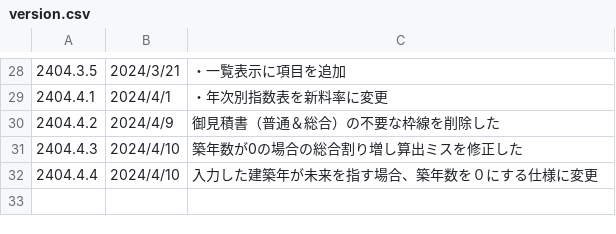
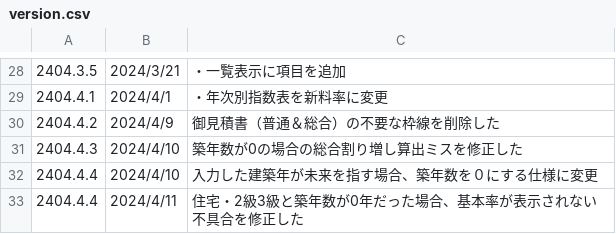
Before and after one commit to yokoyama-eruful/mitumo, a CSV file: storage/app/version/version.csv, drawn as a sheet; only a part is shown, gaps mark what is left out.

Commit message:
fix

```diff
--- a/storage/app/version/version.csv
+++ b/storage/app/version/version.csv
@@ -72 +72,2 @@
 2404.4.4,2024/4/10,"入力した建築年が未来を指す場合、築年数を０にする仕様に変更"
+2404.4.4,2024/4/11,"住宅・2級3級と築年数が0年だった場合、基本率が表示されない不具合を修正した"
```
